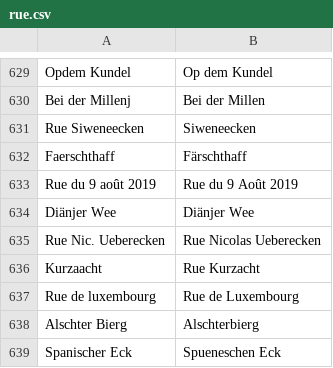
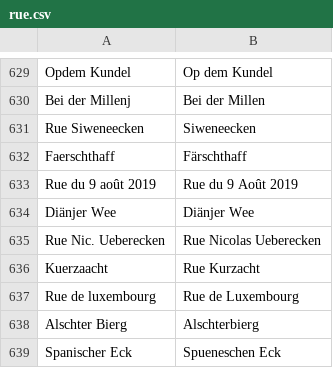
Before and after one commit to osmlu/csventrifuge, a CSV file: rules/luxembourg_addresses/rue.csv, drawn as a sheet; only a part is shown, gaps mark what is left out.

Commit message:
typo

```diff
--- a/rules/luxembourg_addresses/rue.csv
+++ b/rules/luxembourg_addresses/rue.csv
@@ -635,3 +635,3 @@ Diänjer  Wee	Diänjer Wee
 Rue Nic. Ueberecken	Rue Nicolas Ueberecken
-Kurzaacht	Rue Kurzacht
+Kuerzaacht	Rue Kurzacht
 Rue de luxembourg	Rue de Luxembourg
```
